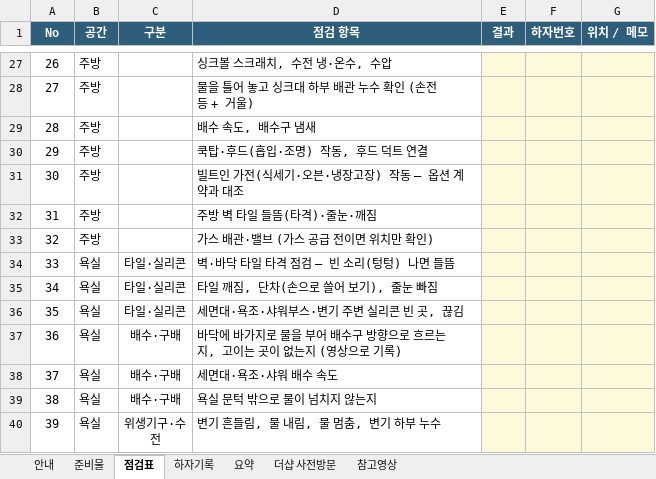
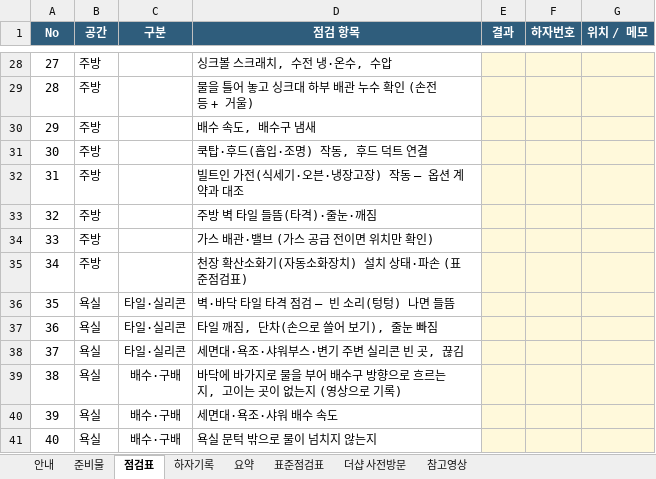
Before and after one commit to kartistjoo/-, an Excel workbook: 아파트_셀프_사전점검_체크리스트.xlsx, sheet 점검표, drawn as a sheet; only a part is shown, gaps mark what is left out; the shorter side is filled out with more unchanged rows; values as stored, in another font and other column widths than the file's, no borders; conditional formats not drawn; the diff covers the shown part only; the diff names each change by its address in the sheet, - before the commit and + after, or states it on an @@ line.

```diff
--- a/아파트_셀프_사전점검_체크리스트.xlsx (sheet 점검표)
+++ b/아파트_셀프_사전점검_체크리스트.xlsx (sheet 점검표)
+sheet tab: 표준점검표
@@ column A (No) renumbered between rows 13 and 72 @@
+row 35: 34 | 주방 |  | 천장 확산소화기(자동소화장치) 설치 상태·파손 (표준점검표)
```
Also changed, not shown: 10 added rows and 1 edited cell elsewhere in this sheet, sheet 요약, sheet 안내, sheet 더샵 사전방문, 1 other file.
